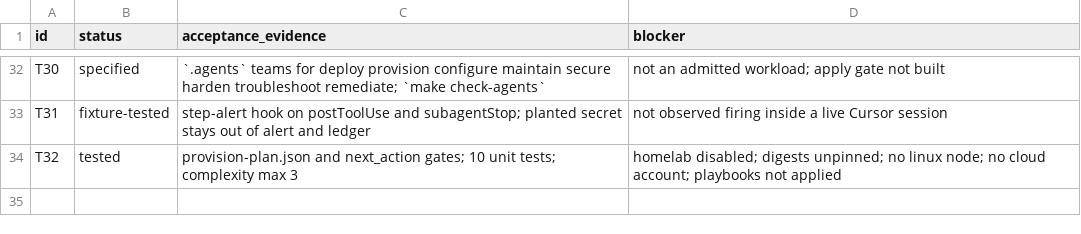
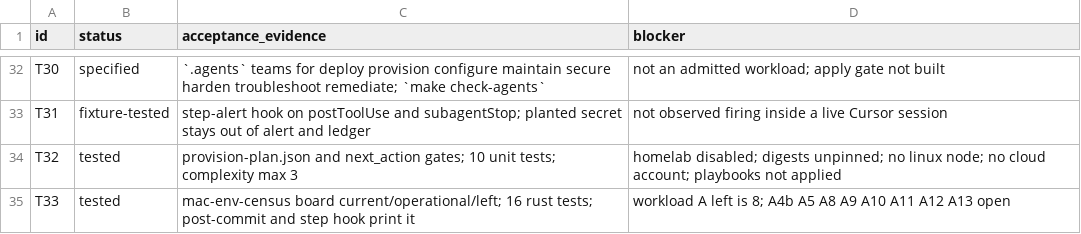
Before and after one commit to guillermolam/dev-env, a CSV file: TASKS.csv, drawn as a sheet; only a part is shown, gaps mark what is left out; the diff names each change by its address in the sheet, - before the commit and + after, or states it on an @@ line.

```diff
--- a/TASKS.csv
+++ b/TASKS.csv
+row 35: T33 | tested | mac-env-census board current/operational/left; 16 rust tests; post-commit and step hook print it | workload A left is 8; A4b A5 A8 A9 A10 A11 A12 A13 open
```
Also changed, not shown: 15 other files.
